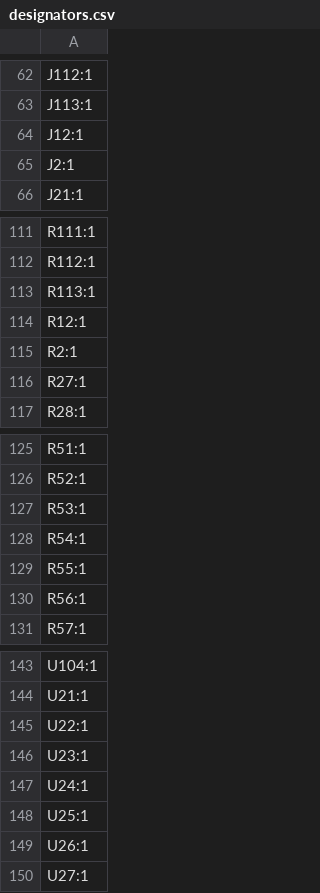
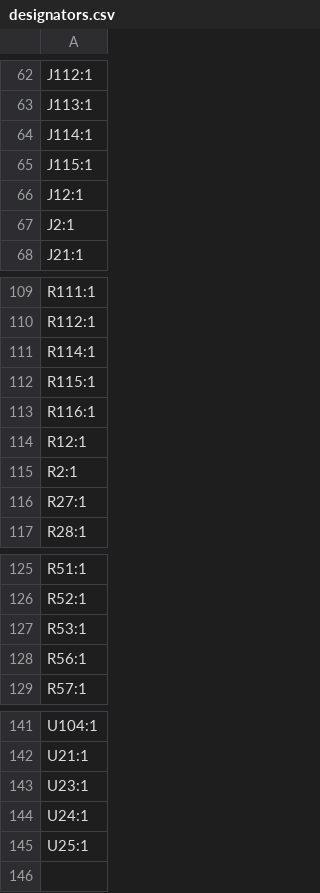
Before and after one commit to tlalexander/light_curve, a CSV file: production/designators.csv, drawn as a sheet; only a part is shown, gaps mark what is left out; the diff covers the shown part only.

```diff
--- a/production/designators.csv
+++ b/production/designators.csv
@@ -63,2 +63,4 @@ J112:1
 J113:1
+J114:1
+J115:1
 J12:1
@@ -112,3 +110,5 @@ R111:1
 R112:1
-R113:1
+R114:1
+R115:1
+R116:1
 R12:1
@@ -127,4 +127,2 @@ R52:1
 R53:1
-R54:1
-R55:1
 R56:1
@@ -144,3 +142,2 @@ U104:1
 U21:1
-U22:1
 U23:1
@@ -148,3 +145 @@ U24:1
 U25:1
-U26:1
-U27:1
```
Also changed, not shown: 6 added rows and 10 removed rows elsewhere in this file, production/bom.csv, production/positions.csv, 12 other files.
